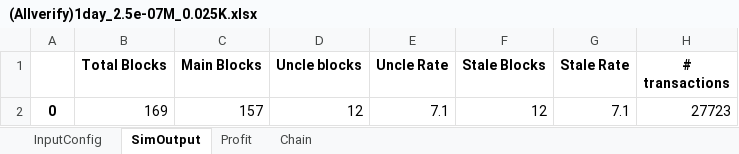
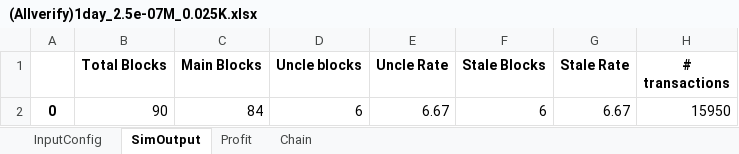
Before and after one commit to VIVPM/Blocksim_Delegated_Reputation_based_Proof_of_Probability_using_Game_Theory, an Excel workbook: (Allverify)1day_2.5e-07M_0.025K.xlsx, sheet SimOutput, drawn as a sheet; values as stored, in another font and other column widths than the file's, no borders; removed rows and columns are numbered as before the commit, all else as after; the diff names each change by its address in the sheet, - before the commit and + after, or states it on an @@ line.

```diff
--- a/(Allverify)1day_2.5e-07M_0.025K.xlsx (sheet SimOutput)
+++ b/(Allverify)1day_2.5e-07M_0.025K.xlsx (sheet SimOutput)
-row 2: 0 | 169 | 157 | 12 | 7.1 | 12 | 7.1 | 27723
+row 2: 0 | 90 | 84 | 6 | 6.67 | 6 | 6.67 | 15950
```
Also changed, not shown: sheet Profit, sheet Chain, sheet InputConfig, 3 other files.
